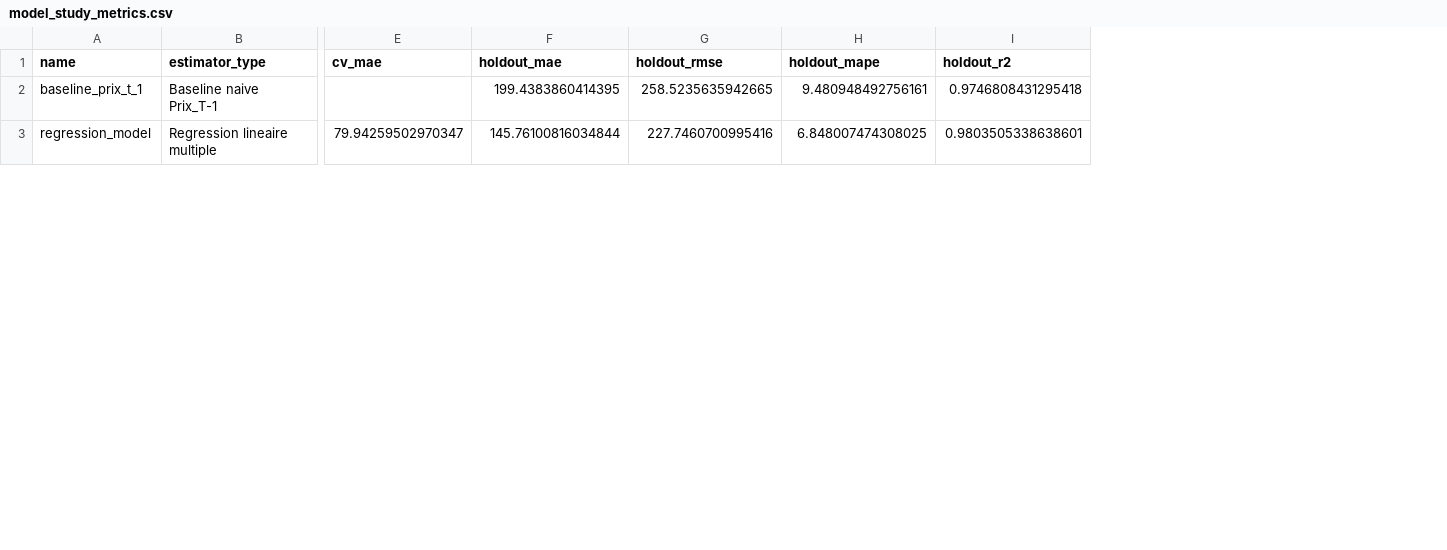
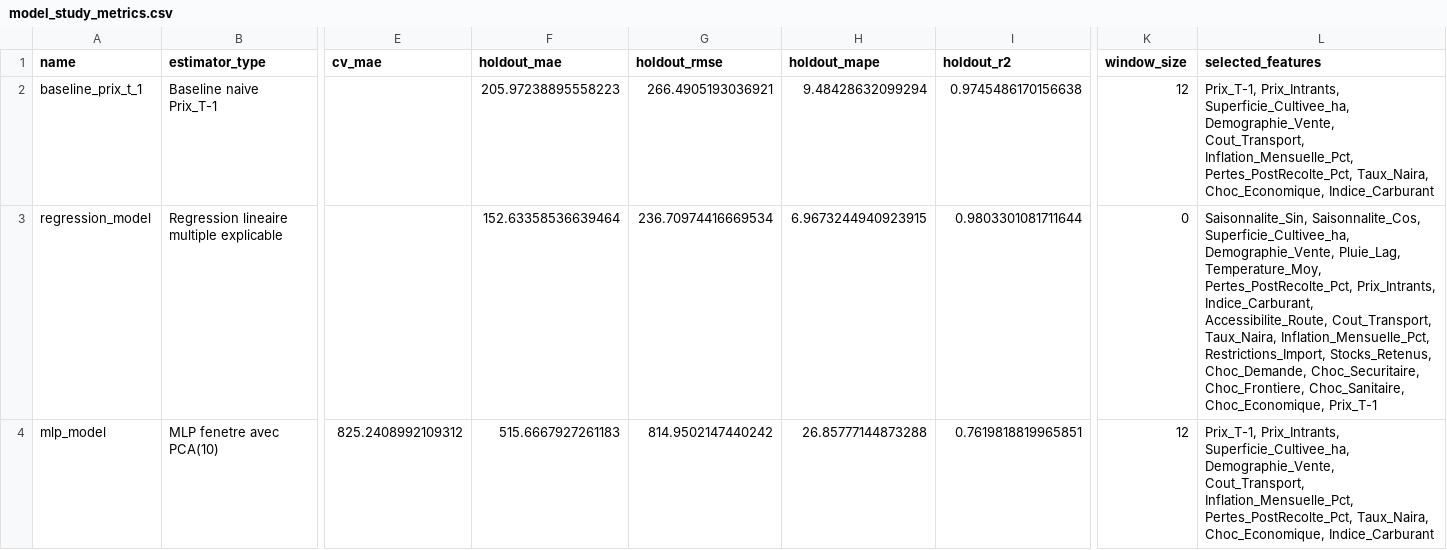
Before and after one commit to HashTag002/Aaprovidir_project, a CSV file: models/model_study_metrics.csv, drawn as a sheet; only a part is shown, gaps mark what is left out; rows hold the shown columns only; the diff covers the shown part only; the diff names each change by its address in the sheet, - before the commit and + after, or states it on an @@ line.

```diff
--- a/models/model_study_metrics.csv
+++ b/models/model_study_metrics.csv
+column K (window_size), rows 2-3: 12 | 0
+column L (selected_features), rows 2-3: Prix_T-1, Prix_Intrants, Superficie_Cultivee_ha, Demographie_Vente, Cout_Transport, Inflation_Mensuelle_Pct, Pertes_PostRecolte_Pct, Taux_Naira, Choc_Economique, Indice_Carburant | Saisonnalite_Sin, Saisonnalite_Cos, Superficie_Cultivee_ha, Demographie_Vente, Pluie_Lag, Temperature_Moy, Pertes_PostRecolte_Pct, Prix_Intrants, Indice_Carburant, Accessibilite_Route, Cout_Transport, Taux_Naira, Inflation_Mensuelle_Pct, Restrictions_Import, Stocks_Retenus, Choc_Demande, Choc_Securitaire, Choc_Frontiere, Choc_Sanitaire, Choc_Economique, Prix_T-1
-F2 (holdout_mae): 199.4383860414395
+F2 (holdout_mae): 205.97238895558223
-G2 (holdout_rmse): 258.5235635942665
+G2 (holdout_rmse): 266.4905193036921
-H2 (holdout_mape): 9.480948492756161
+H2 (holdout_mape): 9.48428632099294
-I2 (holdout_r2): 0.9746808431295418
+I2 (holdout_r2): 0.9745486170156638
-B3 (estimator_type): Regression lineaire multiple
+B3 (estimator_type): Regression lineaire multiple explicable
-E3 (cv_mae): 79.94259502970347
+E3 (cv_mae): (empty)
-F3 (holdout_mae): 145.76100816034844
+F3 (holdout_mae): 152.63358536639464
-G3 (holdout_rmse): 227.7460700995416
+G3 (holdout_rmse): 236.70974416669534
-H3 (holdout_mape): 6.848007474308025
+H3 (holdout_mape): 6.9673244940923915
-I3 (holdout_r2): 0.9803505338638601
+I3 (holdout_r2): 0.9803301081711644
+row 4: mlp_model | MLP fenetre avec PCA(10) | 825.2408992109312 | 515.6667927261183 | 814.9502147440242 | 26.85777144873288 | 0.7619818819965851 | 12 | Prix_T-1, Prix_Intrants, Superficie_Cultivee_ha, Demographie_Vente, Cout_Transport, Inflation_Mensuelle_Pct, Pertes_PostRecolte_Pct, Taux_Naira, Choc_Economique, Indice_Carburant
```
Also changed, not shown: 19 edited cells elsewhere in this file, 16 other files.
